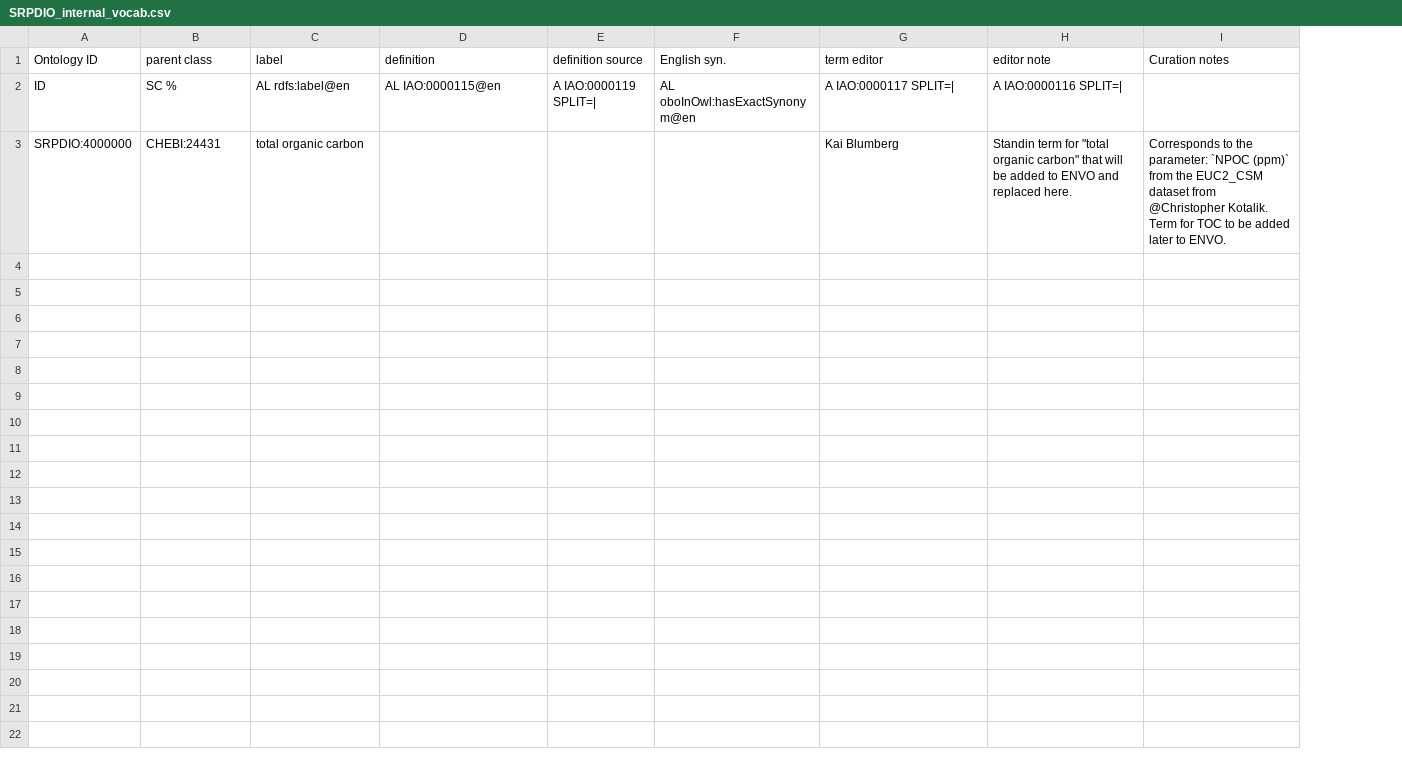
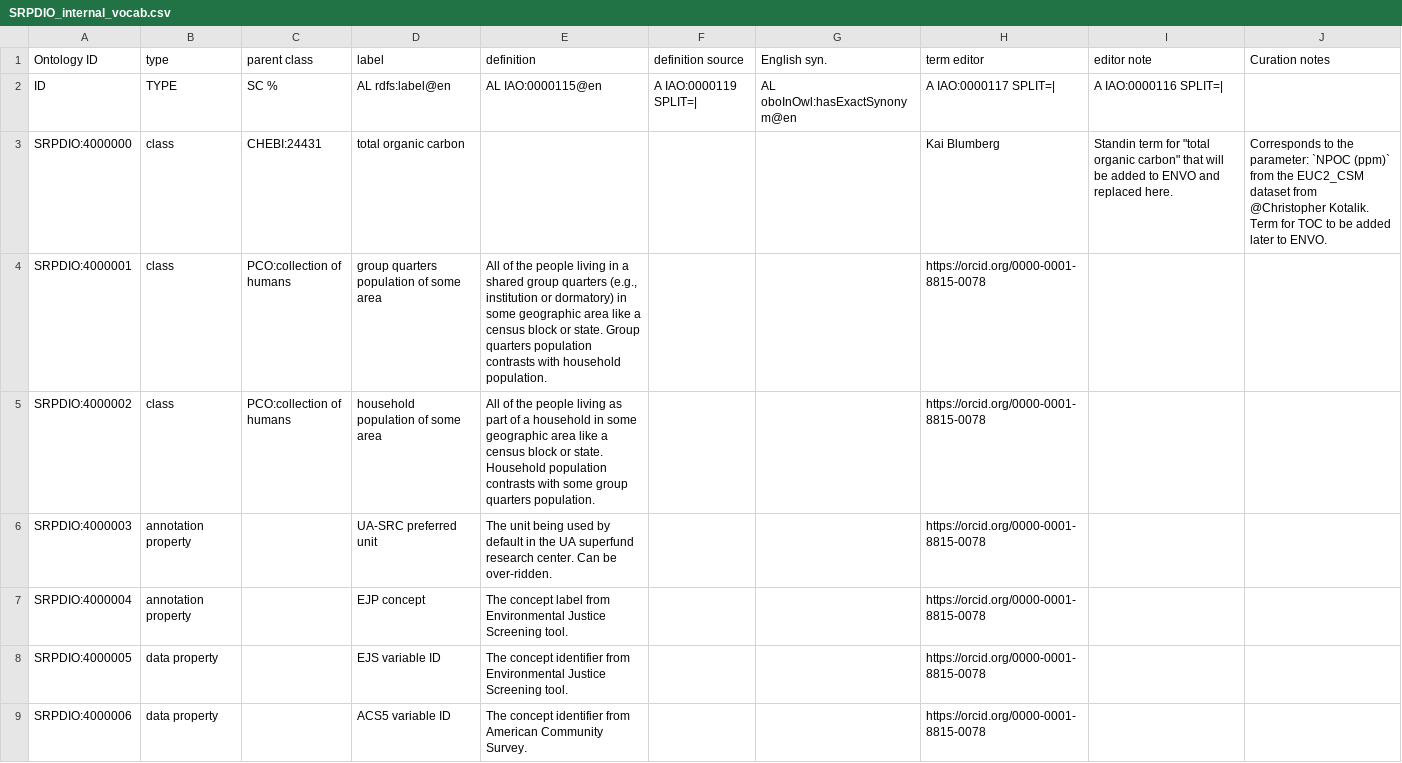
Before and after one commit to UA-SRC-data/srpdio, a CSV file: src/modules/SRPDIO_internal_vocab.csv, drawn as a sheet; the diff names each change by its address in the sheet, - before the commit and + after, or states it on an @@ line.

```diff
--- a/src/modules/SRPDIO_internal_vocab.csv
+++ b/src/modules/SRPDIO_internal_vocab.csv
+column B (type), rows 2-3: TYPE | class
+row 4: SRPDIO:4000001 | class | PCO:collection of humans | group quarters population of some area | All of the people living in a shared group quarters (e.g., institution or dormatory) in some geographic area like a census block or state. Group quarters population contrasts with household population. |  |  | https://orcid.org/0000-0001-8815-0078
+row 5: SRPDIO:4000002 | class | PCO:collection of humans | household population of some area | All of the people living as part of a household in some geographic area like a census block or state. Household population contrasts with some group quarters population. |  |  | https://orcid.org/0000-0001-8815-0078
+row 6: SRPDIO:4000003 | annotation property |  | UA-SRC preferred unit | The unit being used by default in the UA superfund research center. Can be over-ridden. |  |  | https://orcid.org/0000-0001-8815-0078
+row 7: SRPDIO:4000004 | annotation property |  | EJP concept | The concept label from Environmental Justice Screening tool. |  |  | https://orcid.org/0000-0001-8815-0078
+row 8: SRPDIO:4000005 | data property |  | EJS variable ID | The concept identifier from Environmental Justice Screening tool. |  |  | https://orcid.org/0000-0001-8815-0078
+row 9: SRPDIO:4000006 | data property |  | ACS5 variable ID | The concept identifier from American Community Survey. |  |  | https://orcid.org/0000-0001-8815-0078
```
Also changed, not shown: src/modules/se_qualifier_variables.csv, src/modules/se_root_variables.csv, 9 other files.
